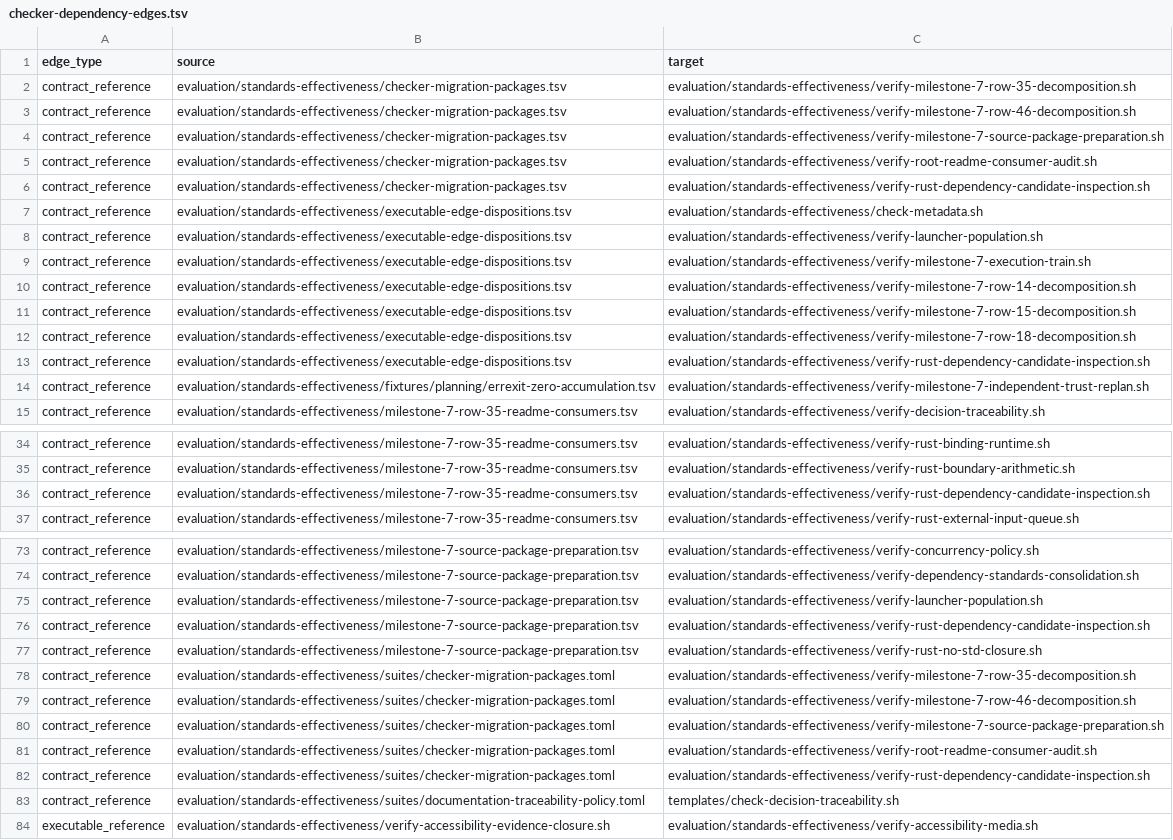
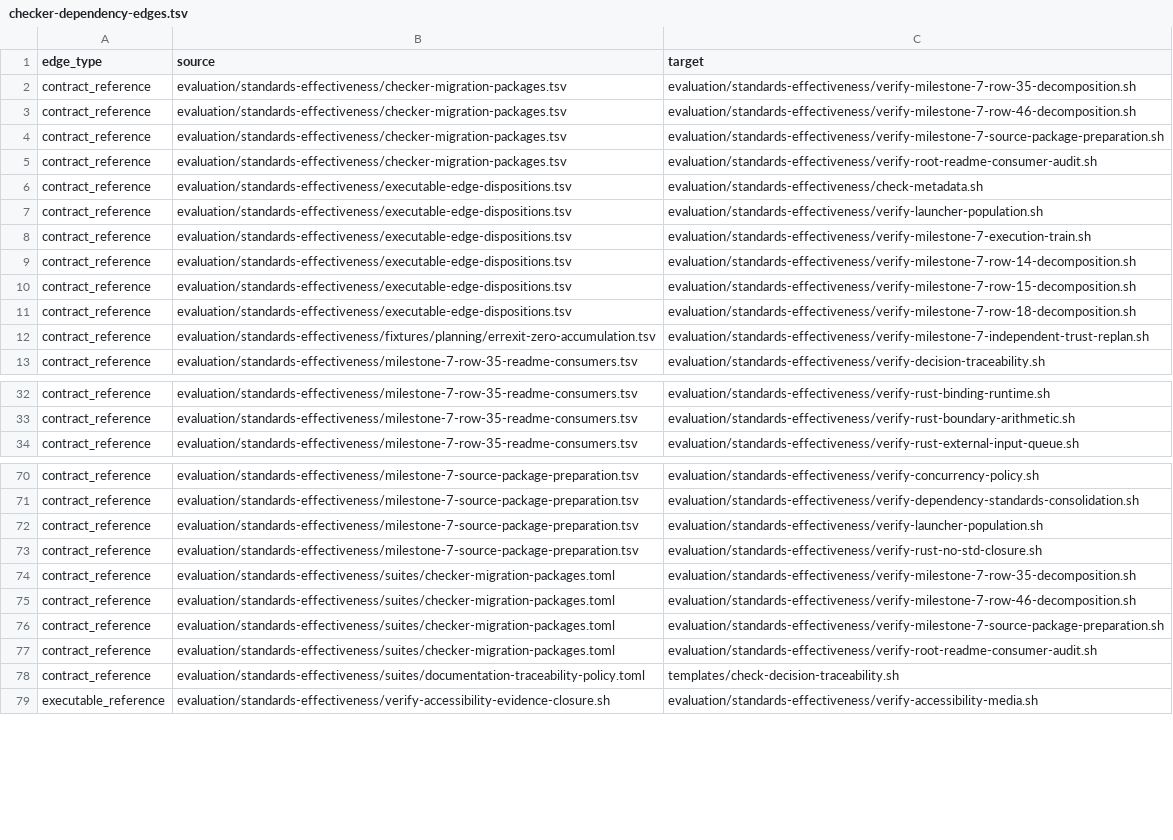
Before and after one commit to MrScripty/Coding-Standards, a TSV file: evaluation/standards-effectiveness/generated/checker-dependency-edges.tsv, drawn as a sheet; only a part is shown, gaps mark what is left out; the diff covers the shown part only.

Commit message:
feat(verification): migrate Rust dependency candidate inspection
Replace the Rust dependency candidate inspection Bash checker with a registered seven-check declarative suite preserving 14 typed inspection decisions, metadata closure, canonical owner boundaries, legacy routing, and three exact dispositions.

Delete the checker and helper edges, reconcile its README-consumer record, transfer source-preparation authority directly to the registered suite, regenerate the graph, and close M6-L-W1 after all 175 remaining Bash entrypoints pass without a fallback.

```diff
--- a/evaluation/standards-effectiveness/generated/checker-dependency-edges.tsv
+++ b/evaluation/standards-effectiveness/generated/checker-dependency-edges.tsv
@@ -5,3 +5,2 @@ contract_reference	evaluation/standards-effectiveness/checker-migration-packages
 contract_reference	evaluation/standards-effectiveness/checker-migration-packages.tsv	evaluation/standards-effectiveness/verify-root-readme-consumer-audit.sh
-contract_reference	evaluation/standards-effectiveness/checker-migration-packages.tsv	evaluation/standards-effectiveness/verify-rust-dependency-candidate-inspection.sh
 contract_reference	evaluation/standards-effectiveness/executable-edge-dispositions.tsv	evaluation/standards-effectiveness/check-metadata.sh
@@ -12,3 +11,2 @@ contract_reference	evaluation/standards-effectiveness/executable-edge-dispositio
 contract_reference	evaluation/standards-effectiveness/executable-edge-dispositions.tsv	evaluation/standards-effectiveness/verify-milestone-7-row-18-decomposition.sh
-contract_reference	evaluation/standards-effectiveness/executable-edge-dispositions.tsv	evaluation/standards-effectiveness/verify-rust-dependency-candidate-inspection.sh
 contract_reference	evaluation/standards-effectiveness/fixtures/planning/errexit-zero-accumulation.tsv	evaluation/standards-effectiveness/verify-milestone-7-independent-trust-replan.sh
@@ -35,3 +33,2 @@ contract_reference	evaluation/standards-effectiveness/milestone-7-row-35-readme-
 contract_reference	evaluation/standards-effectiveness/milestone-7-row-35-readme-consumers.tsv	evaluation/standards-effectiveness/verify-rust-boundary-arithmetic.sh
-contract_reference	evaluation/standards-effectiveness/milestone-7-row-35-readme-consumers.tsv	evaluation/standards-effectiveness/verify-rust-dependency-candidate-inspection.sh
 contract_reference	evaluation/standards-effectiveness/milestone-7-row-35-readme-consumers.tsv	evaluation/standards-effectiveness/verify-rust-external-input-queue.sh
@@ -75,3 +72,2 @@ contract_reference	evaluation/standards-effectiveness/milestone-7-source-package
 contract_reference	evaluation/standards-effectiveness/milestone-7-source-package-preparation.tsv	evaluation/standards-effectiveness/verify-launcher-population.sh
-contract_reference	evaluation/standards-effectiveness/milestone-7-source-package-preparation.tsv	evaluation/standards-effectiveness/verify-rust-dependency-candidate-inspection.sh
 contract_reference	evaluation/standards-effectiveness/milestone-7-source-package-preparation.tsv	evaluation/standards-effectiveness/verify-rust-no-std-closure.sh
@@ -81,3 +77,2 @@ contract_reference	evaluation/standards-effectiveness/suites/checker-migration-p
 contract_reference	evaluation/standards-effectiveness/suites/checker-migration-packages.toml	evaluation/standards-effectiveness/verify-root-readme-consumer-audit.sh
-contract_reference	evaluation/standards-effectiveness/suites/checker-migration-packages.toml	evaluation/standards-effectiveness/verify-rust-dependency-candidate-inspection.sh
 contract_reference	evaluation/standards-effectiveness/suites/documentation-traceability-policy.toml	templates/check-decision-traceability.sh
```
Also changed, not shown: 2 removed rows elsewhere in this file, evaluation/standards-effectiveness/checker-migration-packages.tsv, evaluation/standards-effectiveness/generated/checker-dependency-components.tsv, 17 other files.
